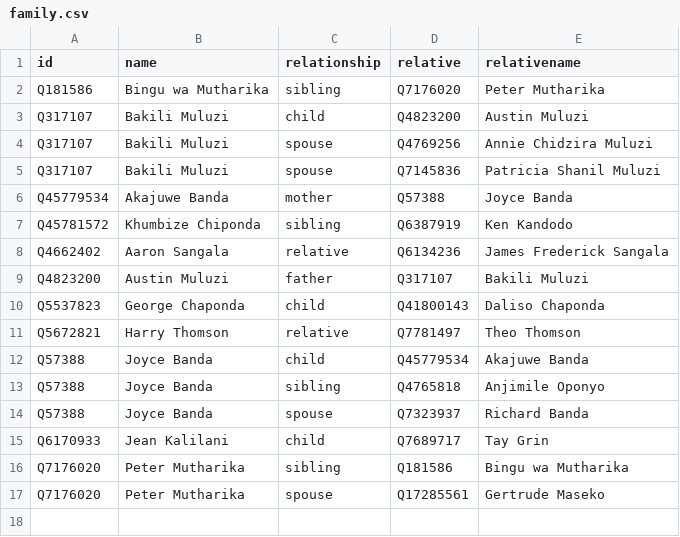
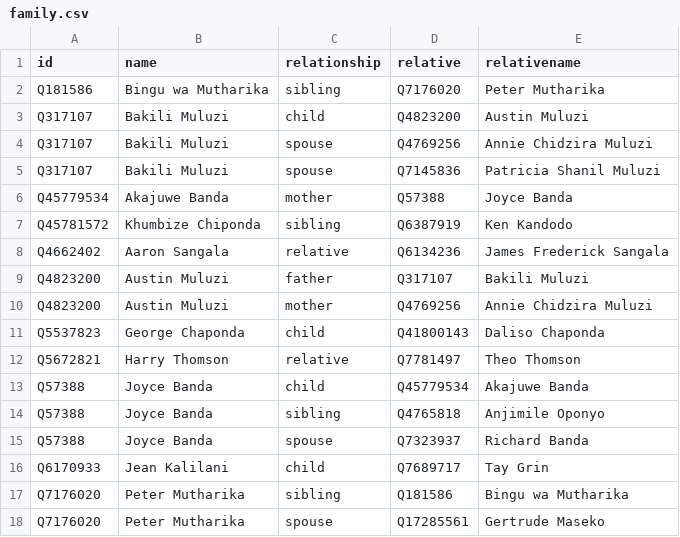
Before and after one commit to every-politician-scrapers/malawi-ministers, a CSV file: html/family.csv, drawn as a sheet.

```diff
--- a/html/family.csv
+++ b/html/family.csv
@@ -9,2 +9,3 @@ Q4662402,Aaron Sangala,relative,Q6134236,James Frederick Sangala
 Q4823200,Austin Muluzi,father,Q317107,Bakili Muluzi
+Q4823200,Austin Muluzi,mother,Q4769256,Annie Chidzira Muluzi
 Q5537823,George Chaponda,child,Q41800143,Daliso Chaponda
```
Also changed, not shown: html/holders21.csv.
